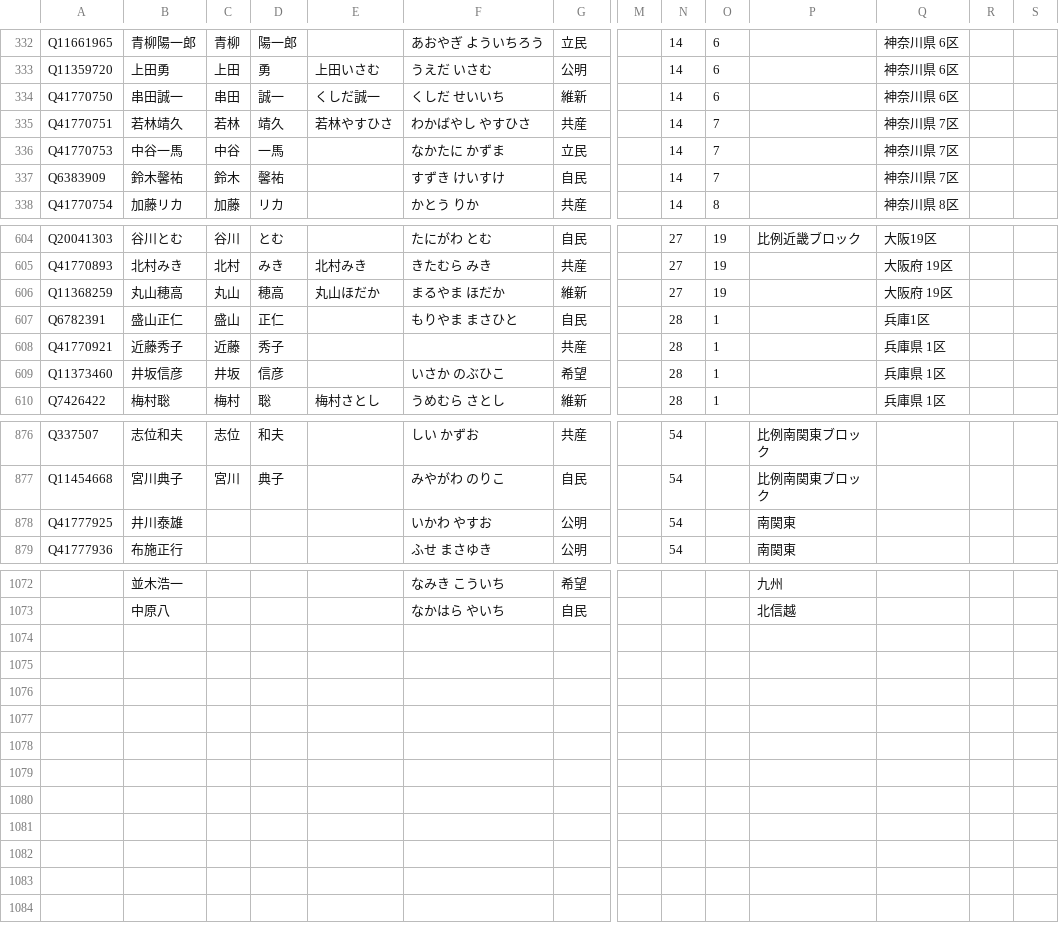
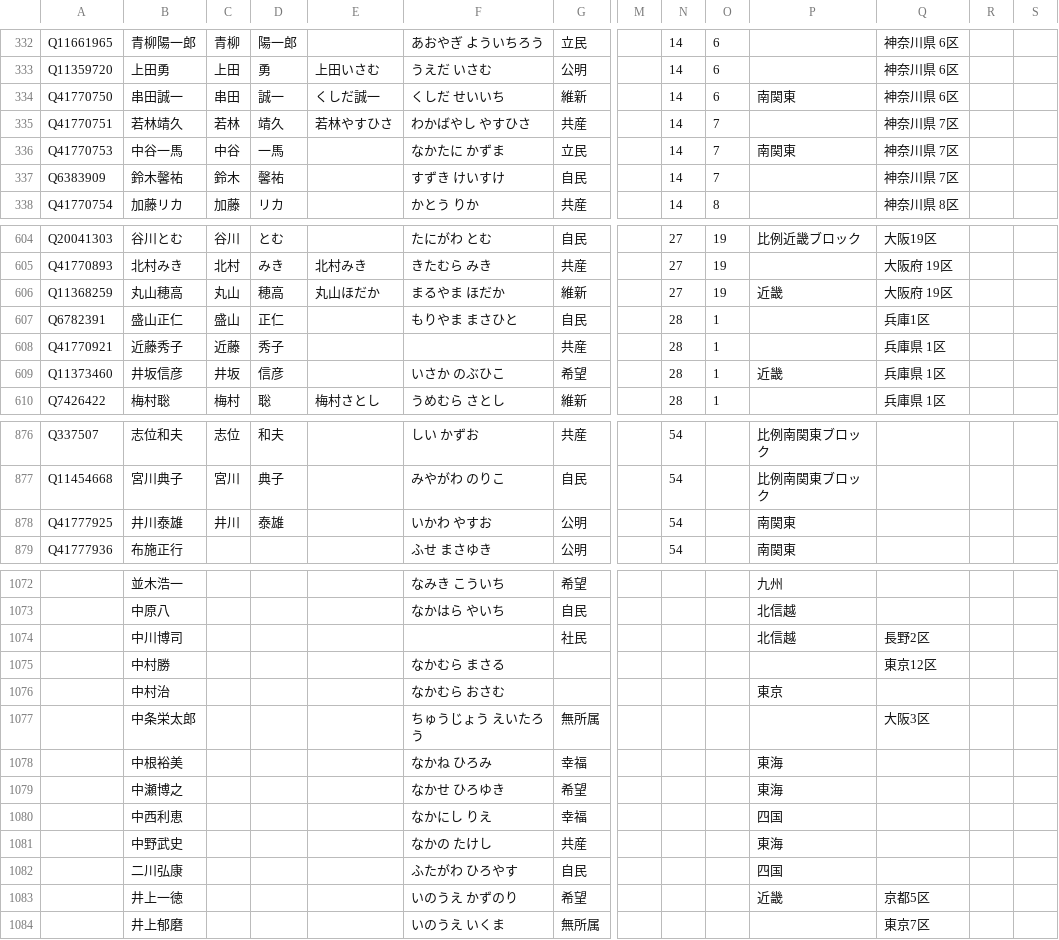
Before and after one commit to hkwi/shuin48pre, a CSV file: docs/gdoc_gray_db_0.csv, drawn as a sheet; only a part is shown, gaps mark what is left out; rows hold the shown columns only; the diff covers the shown part only; the diff names each change by its address in the sheet, - before the commit and + after, or states it on an @@ line.

```diff
--- a/docs/gdoc_gray_db_0.csv
+++ b/docs/gdoc_gray_db_0.csv
-P334: (empty)
+P334: 南関東
-P336: (empty)
+P336: 南関東
-P606: (empty)
+P606: 近畿
-P609: (empty)
+P609: 近畿
-C878: (empty)
+C878: 井川
-D878: (empty)
+D878: 泰雄
+row 1074:  | 中川博司 |  |  |  |  | 社民 |  |  |  | 北信越 | 長野2区
+row 1075:  | 中村勝 |  |  |  | なかむら まさる |  |  |  |  |  | 東京12区
+row 1076:  | 中村治 |  |  |  | なかむら おさむ |  |  |  |  | 東京
+row 1077:  | 中条栄太郎 |  |  |  | ちゅうじょう えいたろう | 無所属 |  |  |  |  | 大阪3区
+row 1078:  | 中根裕美 |  |  |  | なかね ひろみ | 幸福 |  |  |  | 東海
+row 1079:  | 中瀬博之 |  |  |  | なかせ ひろゆき | 希望 |  |  |  | 東海
+row 1080:  | 中西利恵 |  |  |  | なかにし りえ | 幸福 |  |  |  | 四国
+row 1081:  | 中野武史 |  |  |  | なかの たけし | 共産 |  |  |  | 東海
+row 1082:  | 二川弘康 |  |  |  | ふたがわ ひろやす | 自民 |  |  |  | 四国
+row 1083:  | 井上一徳 |  |  |  | いのうえ かずのり | 希望 |  |  |  | 近畿 | 京都5区
+row 1084:  | 井上郁磨 |  |  |  | いのうえ いくま | 無所属 |  |  |  |  | 東京7区
```
Also changed, not shown: 10 edited cells elsewhere in this file, docs/gdoc_gray_db.csv, docs/gdoc_gray_db_6.csv, 8 other files.
